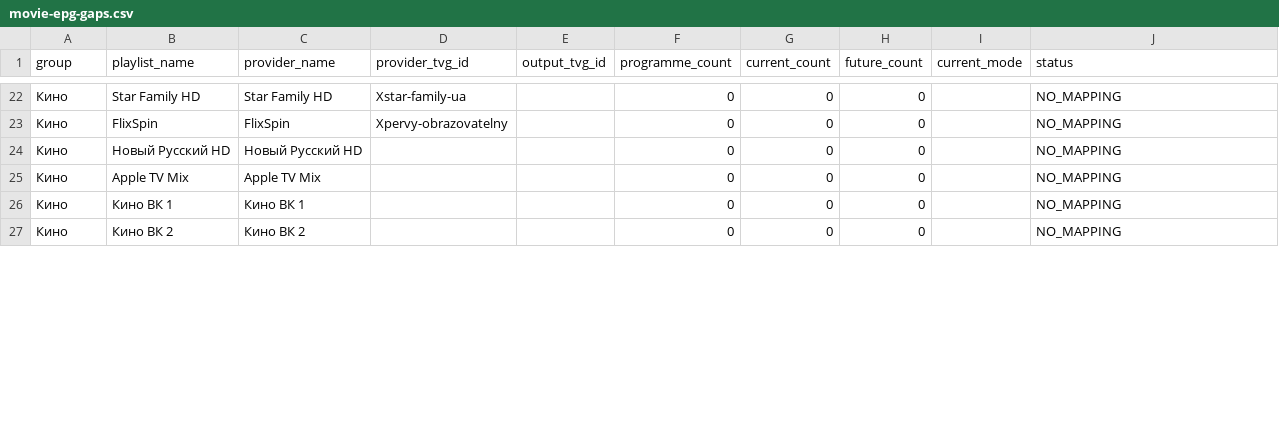
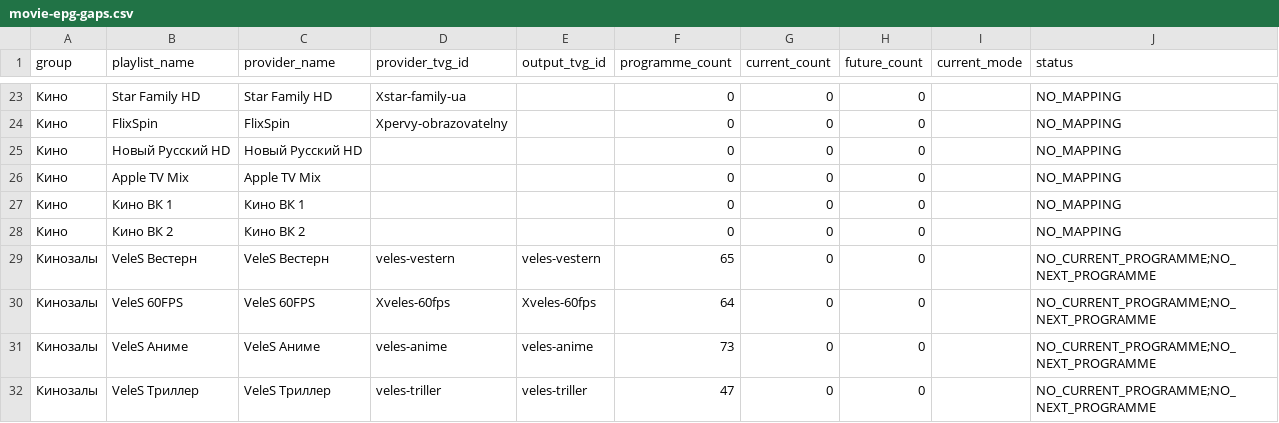
Before and after one commit to peter96son/iptv-epg-builder, a CSV file: output/movie-epg-gaps.csv, drawn as a sheet; only a part is shown, gaps mark what is left out; the diff covers the shown part only.

```diff
--- a/output/movie-epg-gaps.csv
+++ b/output/movie-epg-gaps.csv
@@ -27 +28,5 @@ group,playlist_name,provider_name,provider_tvg_id,output_tvg_id,programme_count,
 Кино,Кино ВК 2,Кино ВК 2,,,0,0,0,,NO_MAPPING
+Кинозалы,VeleS Вестерн,VeleS Вестерн,veles-vestern,veles-vestern,65,0,0,,NO_CURRENT_PROGRAMME;NO_NEXT_PROGRAMME
+Кинозалы,VeleS 60FPS,VeleS 60FPS,Xveles-60fps,Xveles-60fps,64,0,0,,NO_CURRENT_PROGRAMME;NO_NEXT_PROGRAMME
+Кинозалы,VeleS Аниме,VeleS Аниме,veles-anime,veles-anime,73,0,0,,NO_CURRENT_PROGRAMME;NO_NEXT_PROGRAMME
+Кинозалы,VeleS Триллер,VeleS Триллер,veles-triller,veles-triller,47,0,0,,NO_CURRENT_PROGRAMME;NO_NEXT_PROGRAMME
```
Also changed, not shown: 3 added rows, 1 removed row and 12 edited cells elsewhere in this file, output/mapping.csv, output/movie-epg-audit.csv, 5 other files.
